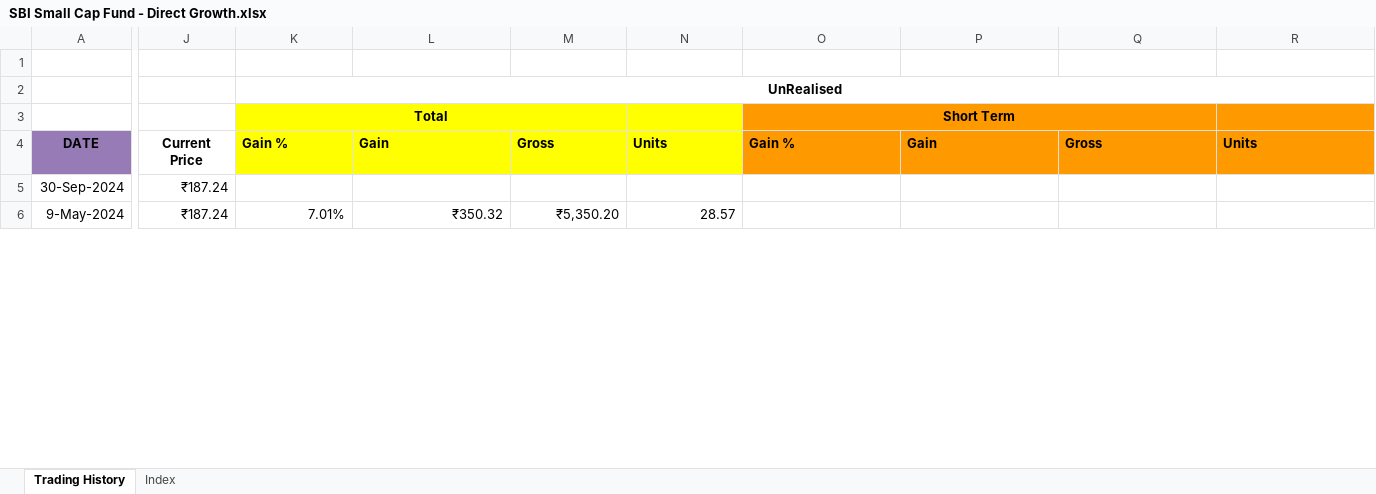
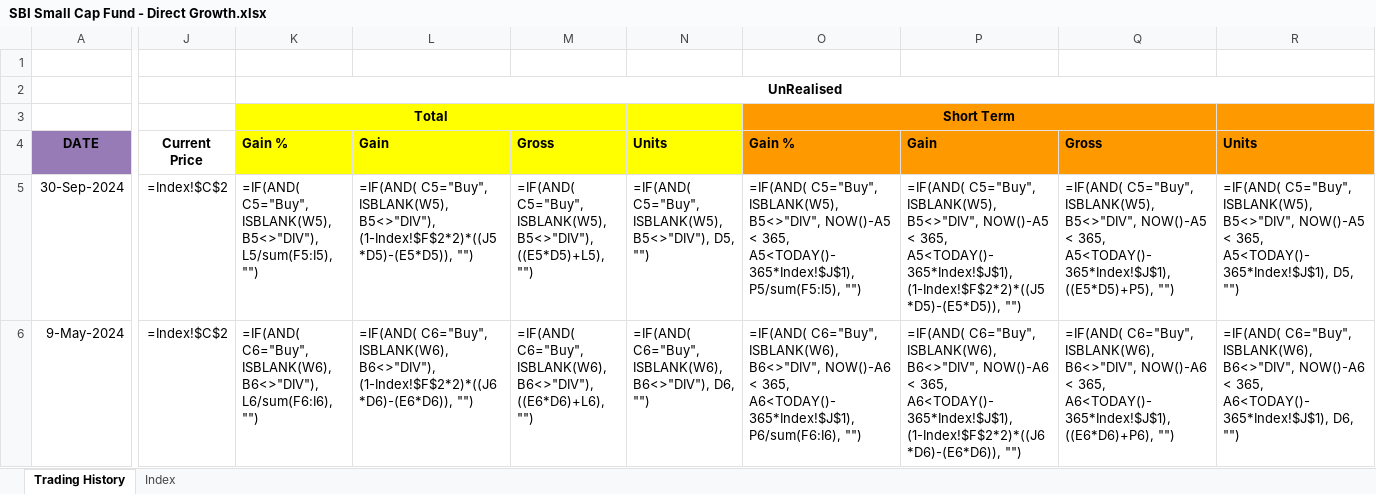
Before and after one commit to leninkumar-sv-office/pl-int, an Excel workbook: dumps/Mutual Funds/SBI Small Cap Fund - Direct Growth.xlsx, sheet Trading History, drawn as a sheet; only a part is shown, gaps mark what is left out; values as stored, in another font and other column widths than the file's, no borders; formulas without a stored value are shown as written; charts and pictures and conditional formats not drawn; the diff covers the shown part only; the diff names each change by its address in the sheet, - before the commit and + after, or states it on an @@ line.

```diff
--- a/dumps/Mutual Funds/SBI Small Cap Fund - Direct Growth.xlsx (sheet Trading History)
+++ b/dumps/Mutual Funds/SBI Small Cap Fund - Direct Growth.xlsx (sheet Trading History)
-J5:J6: ₹187.24
+J5:J6: =Index!$C$2
-K5: (empty)
+K5: =IF(AND( C5="Buy", ISBLANK(W5), B5<>"DIV"), L5/sum(F5:I5), "")
-L5: (empty)
+L5: =IF(AND( C5="Buy", ISBLANK(W5), B5<>"DIV"), (1-Index!$F$2*2)*((J5*D5)-(E5*D5)), "")
-M5: (empty)
+M5: =IF(AND( C5="Buy", ISBLANK(W5), B5<>"DIV"), ((E5*D5)+L5), "")
-N5: (empty)
+N5: =IF(AND( C5="Buy", ISBLANK(W5), B5<>"DIV"), D5, "")
-O5: (empty)
+O5: =IF(AND( C5="Buy", ISBLANK(W5), B5<>"DIV", NOW()-A5 < 365, A5<TODAY()-365*Index!$J$1), P5/sum(F5:I5), "")
-P5: (empty)
+P5: =IF(AND( C5="Buy", ISBLANK(W5), B5<>"DIV", NOW()-A5 < 365, A5<TODAY()-365*Index!$J$1), (1-Index!$F$2*2)*((J5*D5)-(E5*D5)), "")
-Q5: (empty)
+Q5: =IF(AND( C5="Buy", ISBLANK(W5), B5<>"DIV", NOW()-A5 < 365, A5<TODAY()-365*Index!$J$1), ((E5*D5)+P5), "")
-R5: (empty)
+R5: =IF(AND( C5="Buy", ISBLANK(W5), B5<>"DIV", NOW()-A5 < 365, A5<TODAY()-365*Index!$J$1), D5, "")
-K6: 7.01%
+K6: =IF(AND( C6="Buy", ISBLANK(W6), B6<>"DIV"), L6/sum(F6:I6), "")
-L6: ₹350.32
+L6: =IF(AND( C6="Buy", ISBLANK(W6), B6<>"DIV"), (1-Index!$F$2*2)*((J6*D6)-(E6*D6)), "")
-M6: ₹5,350.20
+M6: =IF(AND( C6="Buy", ISBLANK(W6), B6<>"DIV"), ((E6*D6)+L6), "")
-N6: 28.57
+N6: =IF(AND( C6="Buy", ISBLANK(W6), B6<>"DIV"), D6, "")
-O6: (empty)
+O6: =IF(AND( C6="Buy", ISBLANK(W6), B6<>"DIV", NOW()-A6 < 365, A6<TODAY()-365*Index!$J$1), P6/sum(F6:I6), "")
-P6: (empty)
+P6: =IF(AND( C6="Buy", ISBLANK(W6), B6<>"DIV", NOW()-A6 < 365, A6<TODAY()-365*Index!$J$1), (1-Index!$F$2*2)*((J6*D6)-(E6*D6)), "")
-Q6: (empty)
+Q6: =IF(AND( C6="Buy", ISBLANK(W6), B6<>"DIV", NOW()-A6 < 365, A6<TODAY()-365*Index!$J$1), ((E6*D6)+P6), "")
-R6: (empty)
+R6: =IF(AND( C6="Buy", ISBLANK(W6), B6<>"DIV", NOW()-A6 < 365, A6<TODAY()-365*Index!$J$1), D6, "")
```
Also changed, not shown: 79 edited cells elsewhere in this sheet, sheet Index, charts or pictures, 14 other files.
